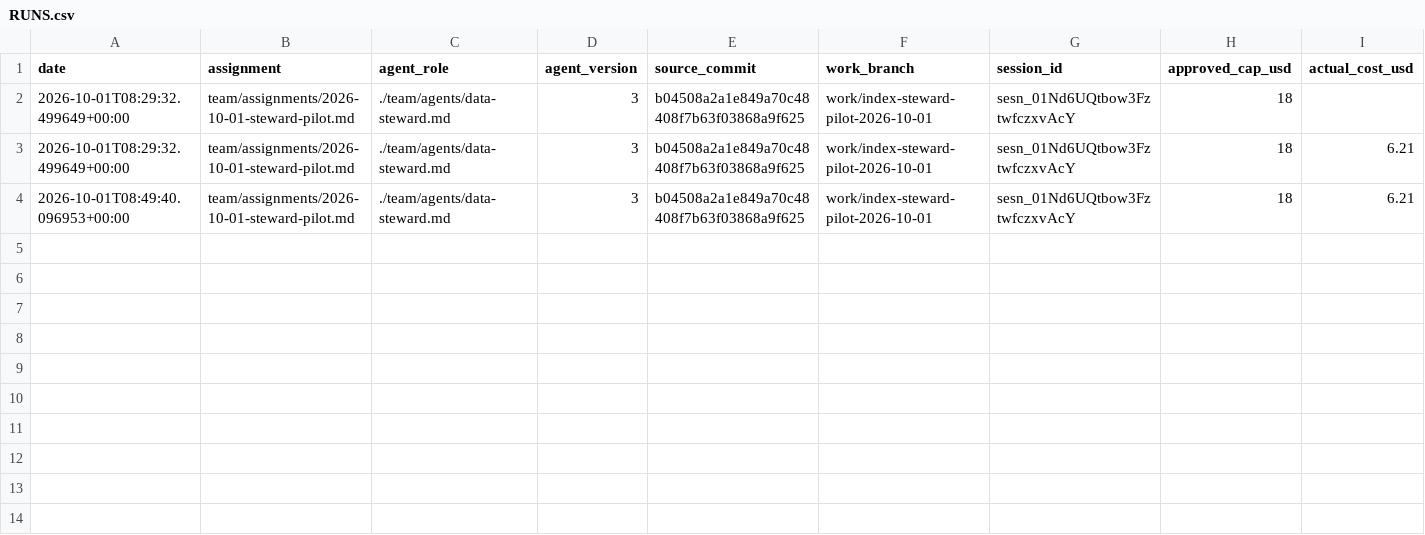
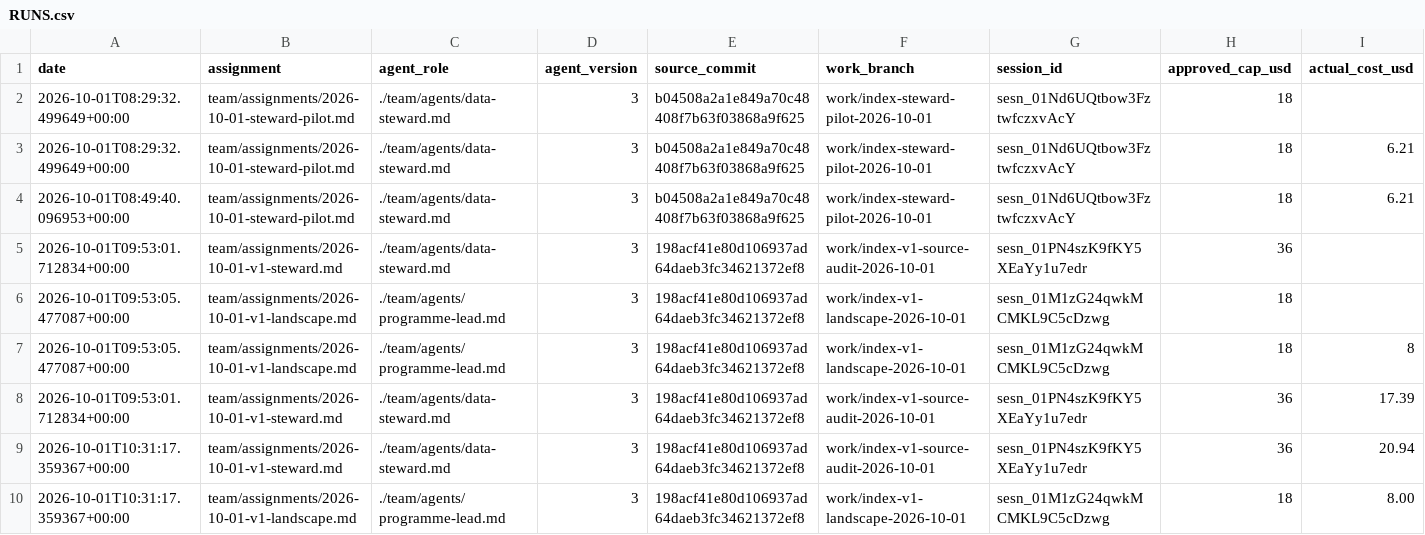
Before and after one commit to embirch/economic_research, a CSV file: team/RUNS.csv, drawn as a sheet; only a part is shown; rows hold the shown columns only; the diff names each change by its address in the sheet, - before the commit and + after, or states it on an @@ line.

```diff
--- a/team/RUNS.csv
+++ b/team/RUNS.csv
+row 5: 2026-10-01T09:53:01.712834+00:00 | team/assignments/2026-10-01-v1-steward.md | ./team/agents/data-steward.md | 3 | 198acf41e80d106937ad64daeb3fc34621372ef8 | work/index-v1-source-audit-2026-10-01 | sesn_01PN4szK9fKY5XEaYy1u7edr | 36
+row 6: 2026-10-01T09:53:05.477087+00:00 | team/assignments/2026-10-01-v1-landscape.md | ./team/agents/programme-lead.md | 3 | 198acf41e80d106937ad64daeb3fc34621372ef8 | work/index-v1-landscape-2026-10-01 | sesn_01M1zG24qwkMCMKL9C5cDzwg | 18
+row 7: 2026-10-01T09:53:05.477087+00:00 | team/assignments/2026-10-01-v1-landscape.md | ./team/agents/programme-lead.md | 3 | 198acf41e80d106937ad64daeb3fc34621372ef8 | work/index-v1-landscape-2026-10-01 | sesn_01M1zG24qwkMCMKL9C5cDzwg | 18 | 8
+row 8: 2026-10-01T09:53:01.712834+00:00 | team/assignments/2026-10-01-v1-steward.md | ./team/agents/data-steward.md | 3 | 198acf41e80d106937ad64daeb3fc34621372ef8 | work/index-v1-source-audit-2026-10-01 | sesn_01PN4szK9fKY5XEaYy1u7edr | 36 | 17.39
+row 9: 2026-10-01T10:31:17.359367+00:00 | team/assignments/2026-10-01-v1-steward.md | ./team/agents/data-steward.md | 3 | 198acf41e80d106937ad64daeb3fc34621372ef8 | work/index-v1-source-audit-2026-10-01 | sesn_01PN4szK9fKY5XEaYy1u7edr | 36 | 20.94
+row 10: 2026-10-01T10:31:17.359367+00:00 | team/assignments/2026-10-01-v1-landscape.md | ./team/agents/programme-lead.md | 3 | 198acf41e80d106937ad64daeb3fc34621372ef8 | work/index-v1-landscape-2026-10-01 | sesn_01M1zG24qwkMCMKL9C5cDzwg | 18 | 8.00
```
Also changed, not shown: programme/gender-index/evidence/indicators.csv, programme/gender-index/evidence/literature.csv, 39 other files.
